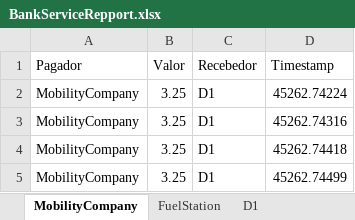
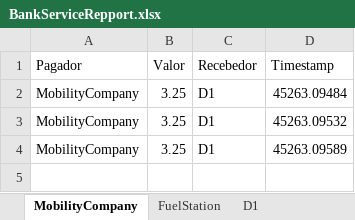
Before and after one commit to felipedpgabriel/sim, an Excel workbook: BankServiceRepport.xlsx, sheet MobilityCompany, drawn as a sheet; values as stored, in another font and other column widths than the file's, no borders; the diff names each change by its address in the sheet, - before the commit and + after, or states it on an @@ line.

```diff
--- a/BankServiceRepport.xlsx (sheet MobilityCompany)
+++ b/BankServiceRepport.xlsx (sheet MobilityCompany)
-D2 (Timestamp): 45262.74224
+D2 (Timestamp): 45263.09484
-D3 (Timestamp): 45262.74316
+D3 (Timestamp): 45263.09532
-D4 (Timestamp): 45262.74418
+D4 (Timestamp): 45263.09589
-row 5: MobilityCompany | 3.25 | D1 | 45262.74499
```
Also changed, not shown: DrivingDataRepport.xlsx, 17 other files.
